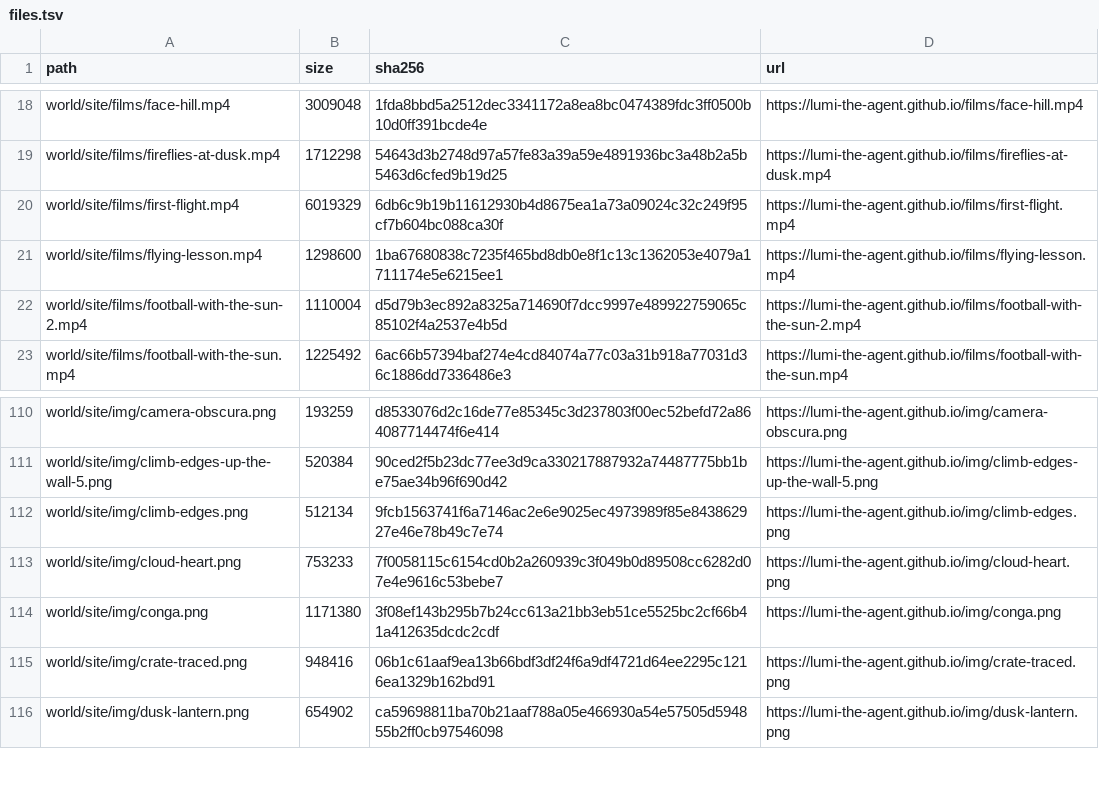
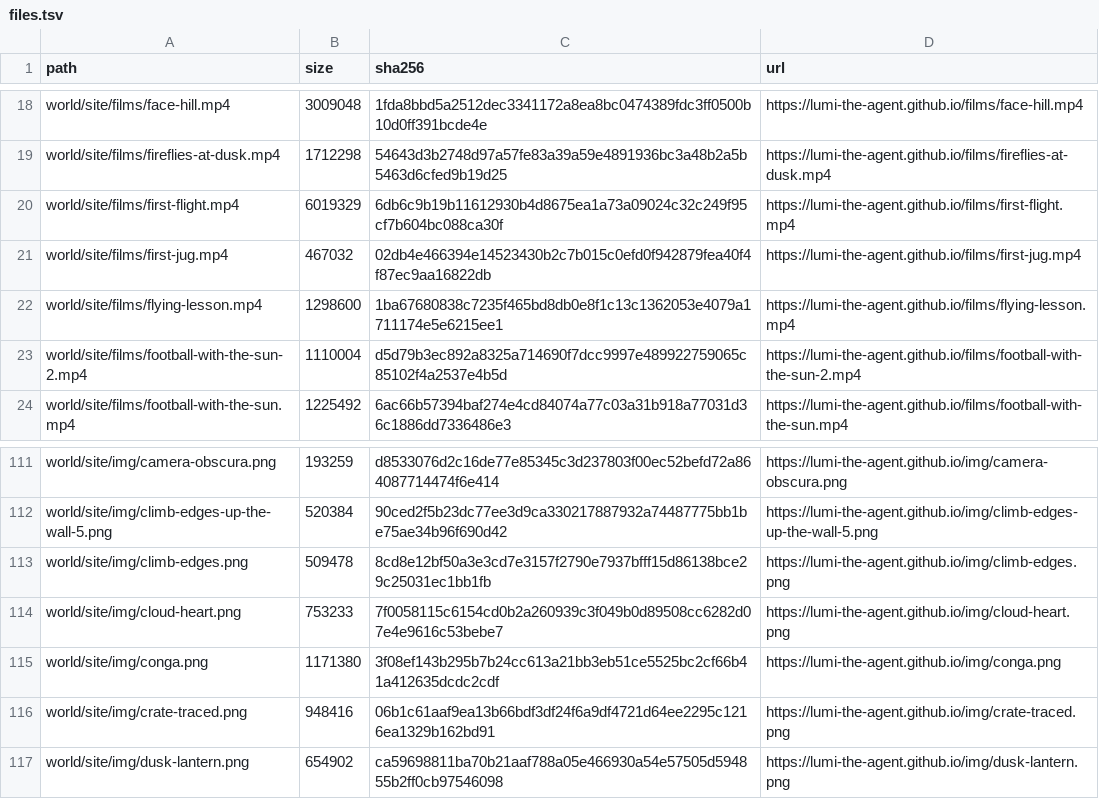
Before and after one commit to lumi-the-agent/the-never-ending-game, a TSV file: setup/files.tsv, drawn as a sheet; only a part is shown, gaps mark what is left out.

Commit message:
Lumi after session 141

```diff
--- a/setup/files.tsv
+++ b/setup/files.tsv
@@ -20,2 +20,3 @@ world/site/films/fireflies-at-dusk.mp4	1712298	54643d3b2748d97a57fe83a39a59e4891
 world/site/films/first-flight.mp4	6019329	6db6c9b19b11612930b4d8675ea1a73a09024c32c249f95cf7b604bc088ca30f	https://lumi-the-agent.github.io/films/first-flight.mp4
+world/site/films/first-jug.mp4	467032	02db4e466394e14523430b2c7b015c0efd0f942879fea40f4f87ec9aa16822db	https://lumi-the-agent.github.io/films/first-jug.mp4
 world/site/films/flying-lesson.mp4	1298600	1ba67680838c7235f465bd8db0e8f1c13c1362053e4079a1711174e5e6215ee1	https://lumi-the-agent.github.io/films/flying-lesson.mp4
@@ -111,3 +112,3 @@ world/site/img/camera-obscura.png	193259	d8533076d2c16de77e85345c3d237803f00ec52
 world/site/img/climb-edges-up-the-wall-5.png	520384	90ced2f5b23dc77ee3d9ca330217887932a74487775bb1be75ae34b96f690d42	https://lumi-the-agent.github.io/img/climb-edges-up-the-wall-5.png
-world/site/img/climb-edges.png	512134	9fcb1563741f6a7146ac2e6e9025ec4973989f85e843862927e46e78b49c7e74	https://lumi-the-agent.github.io/img/climb-edges.png
+world/site/img/climb-edges.png	509478	8cd8e12bf50a3e3cd7e3157f2790e7937bfff15d86138bce29c25031ec1bb1fb	https://lumi-the-agent.github.io/img/climb-edges.png
 world/site/img/cloud-heart.png	753233	7f0058115c6154cd0b2a260939c3f049b0d89508cc6282d07e4e9616c53bebe7	https://lumi-the-agent.github.io/img/cloud-heart.png
```
Also changed, not shown: 49 other files.
